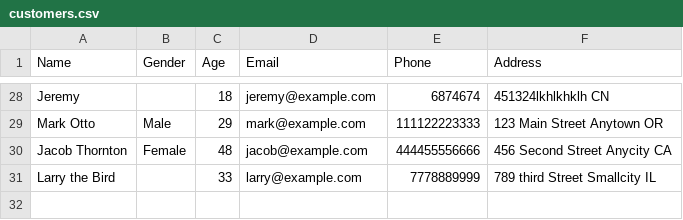
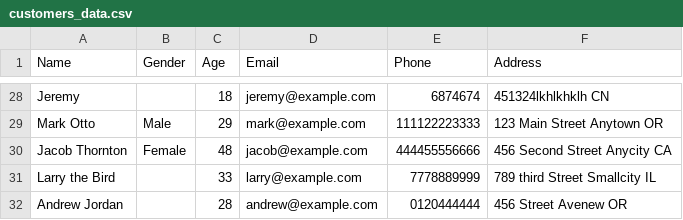
Before and after one commit to nobu1/restaurant_management_microservice, a CSV file: csv/customers_data.csv (was microservice_a/customers.csv), drawn as a sheet; only a part is shown, gaps mark what is left out.

```diff
--- a/microservice_a/customers.csv
+++ b/csv/customers_data.csv
@@ -31 +31,2 @@ Jacob Thornton,Female,48,jacob@example.com,444455556666, 456 Second Street Anyci
 Larry the Bird,,33,larry@example.com,7778889999,789 third Street Smallcity IL
+Andrew Jordan,,28,andrew@example.com,0120444444,456 Street Avenew OR
```
Also changed, not shown: 17 other files.
